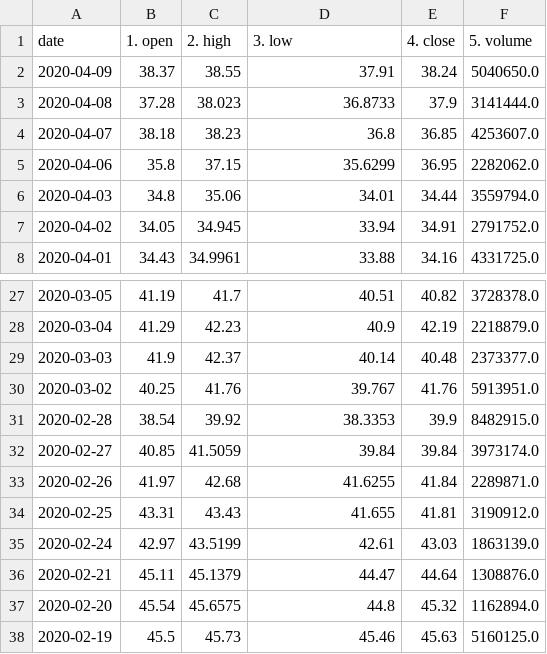
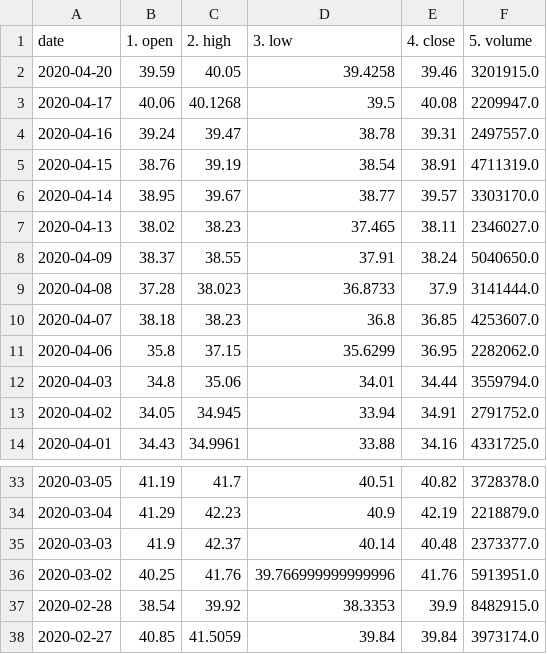
Before and after one commit to xnvst/stock_analysis, a CSV file: data/SPYG.csv, drawn as a sheet; only a part is shown, gaps mark what is left out; the shorter side is filled out with more unchanged rows.

```diff
--- a/data/SPYG.csv
+++ b/data/SPYG.csv
@@ -1,2 +1,8 @@
 date,1. open,2. high,3. low,4. close,5. volume
+2020-04-20,39.59,40.05,39.4258,39.46,3201915.0
+2020-04-17,40.06,40.1268,39.5,40.08,2209947.0
+2020-04-16,39.24,39.47,38.78,39.31,2497557.0
+2020-04-15,38.76,39.19,38.54,38.91,4711319.0
+2020-04-14,38.95,39.67,38.77,39.57,3303170.0
+2020-04-13,38.02,38.23,37.465,38.11,2346027.0
 2020-04-09,38.37,38.55,37.91,38.24,5040650.0
@@ -29,3 +35,3 @@ date,1. open,2. high,3. low,4. close,5. volume
 2020-03-03,41.9,42.37,40.14,40.48,2373377.0
-2020-03-02,40.25,41.76,39.767,41.76,5913951.0
+2020-03-02,40.25,41.76,39.766999999999996,41.76,5913951.0
 2020-02-28,38.54,39.92,38.3353,39.9,8482915.0
```
Also changed, not shown: data/AAOI.csv, data/BA.csv, 5 other files.
